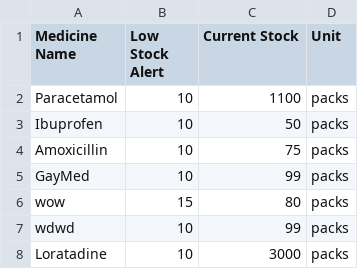
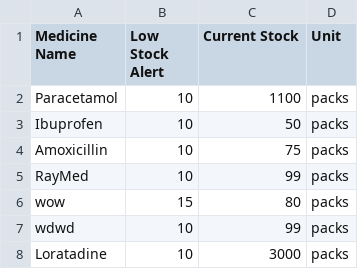
Before and after one commit to niclee1803/Hospital-Management-System-HMS, a CSV file: Database/Medicine_List.csv, drawn as a sheet.

```diff
--- a/Database/Medicine_List.csv
+++ b/Database/Medicine_List.csv
@@ -4,3 +4,3 @@ Ibuprofen,10,50, packs
 Amoxicillin,10,75, packs
-GayMed,10,99,packs
+RayMed,10,99,packs
 wow,15,80,packs
```
Also changed, not shown: Database/Appointments.csv, Database/Patient_Records.csv, 28 other files.
